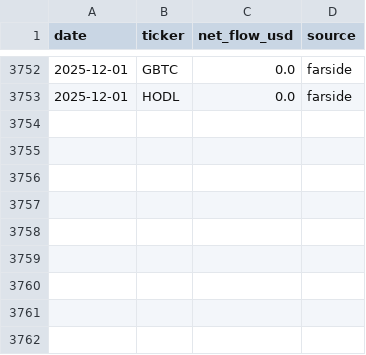
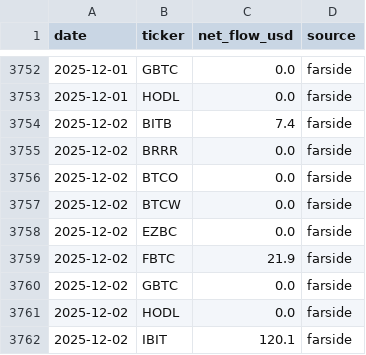
Before and after one commit to wagas165/etf-btc-econometrics, a CSV file: data/clean/etf_flows_panel.csv, drawn as a sheet; only a part is shown, gaps mark what is left out; the diff names each change by its address in the sheet, - before the commit and + after, or states it on an @@ line.

Commit message:
add all datasets results

```diff
--- a/data/clean/etf_flows_panel.csv
+++ b/data/clean/etf_flows_panel.csv
+row 3754: 2025-12-02 | BITB | 7.4 | farside
+row 3755: 2025-12-02 | BRRR | 0.0 | farside
+row 3756: 2025-12-02 | BTCO | 0.0 | farside
+row 3757: 2025-12-02 | BTCW | 0.0 | farside
+row 3758: 2025-12-02 | EZBC | 0.0 | farside
+row 3759: 2025-12-02 | FBTC | 21.9 | farside
+row 3760: 2025-12-02 | GBTC | 0.0 | farside
+row 3761: 2025-12-02 | HODL | 0.0 | farside
+row 3762: 2025-12-02 | IBIT | 120.1 | farside
```
Also changed, not shown: data/raw/etf_flows/farside_flows_raw.csv, 6 other files.
